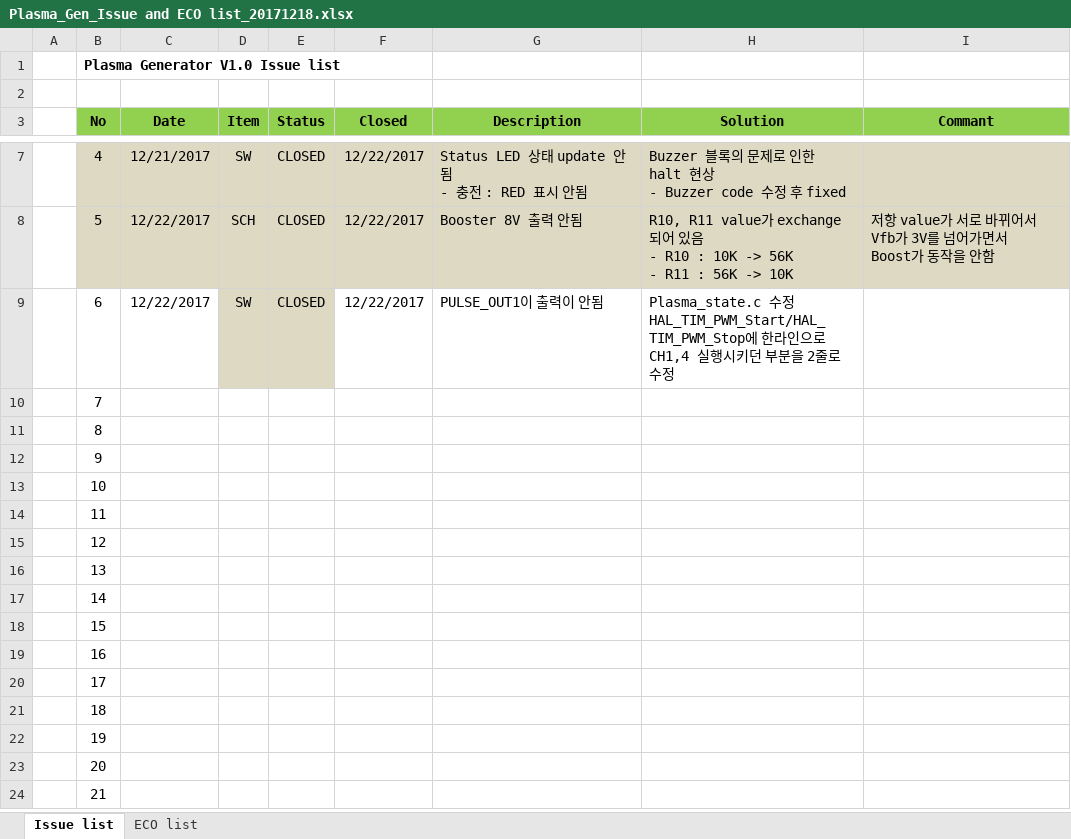
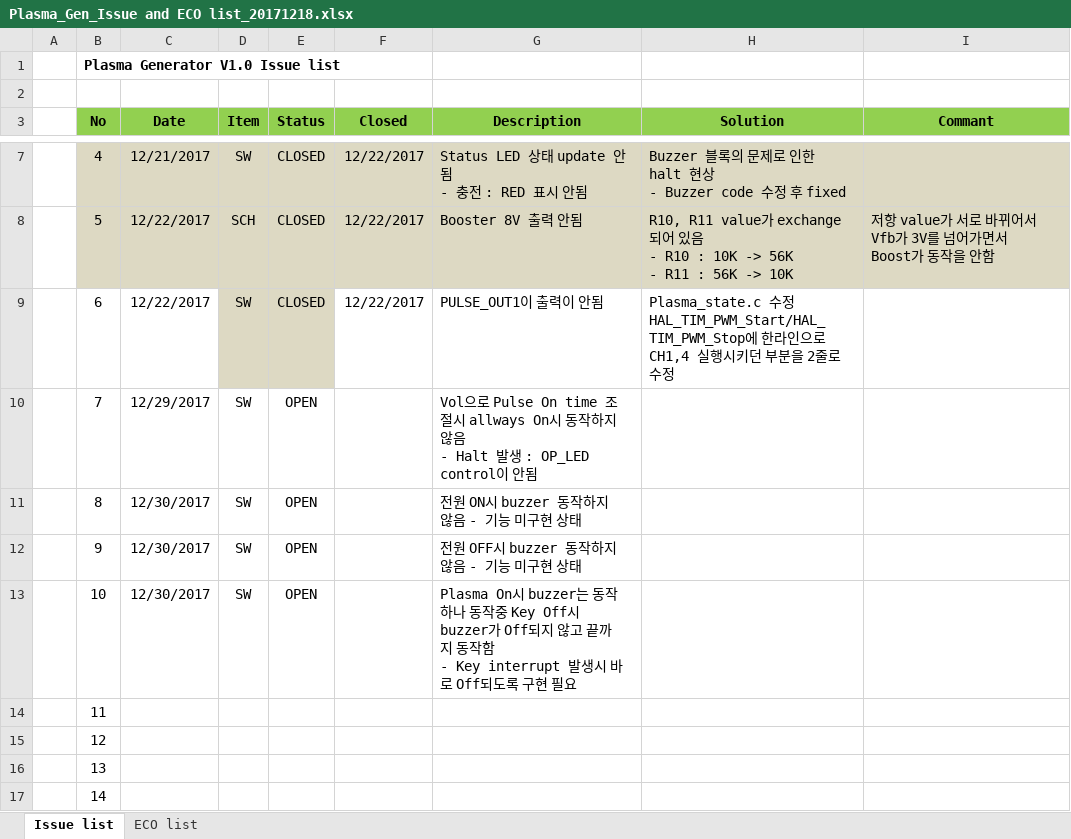
Before and after one commit to ArvidJoung/Plasma_Gen, an Excel workbook: V2.0/Plasma_Gen_Issue and ECO list_20171218.xlsx, sheet Issue list, drawn as a sheet; only a part is shown, gaps mark what is left out; the shorter side is filled out with more unchanged rows; values as stored, in another font and other column widths than the file's, no borders; ↵ is a line break in a cell; the diff names each change by its address in the sheet, - before the commit and + after, or states it on an @@ line.

Commit message:
S/W issue update

```diff
--- a/V2.0/Plasma_Gen_Issue and ECO list_20171218.xlsx (sheet Issue list)
+++ b/V2.0/Plasma_Gen_Issue and ECO list_20171218.xlsx (sheet Issue list)
-C10 (Date): (empty)
+C10 (Date): 12/29/2017
-D10:D13 (Item): (empty)
+D10:D13 (Item): SW
-E10:E13 (Status): (empty)
+E10:E13 (Status): OPEN
-G10 (Description): (empty)
+G10 (Description): Vol으로 Pulse On time 조절시 allways On시 동작하지 않음 ↵ - Halt 발생 : OP_LED control이 안됨
-C11:C13 (Date): (empty)
+C11:C13 (Date): 12/30/2017
-G11 (Description): (empty)
+G11 (Description): 전원 ON시 buzzer 동작하지 않음 - 기능 미구현 상태
-G12 (Description): (empty)
+G12 (Description): 전원 OFF시 buzzer 동작하지 않음 - 기능 미구현 상태
-G13 (Description): (empty)
+G13 (Description): Plasma On시 buzzer는 동작하나 동작중 Key Off시 buzzer가 Off되지 않고 끝까지 동작함 ↵ - Key interrupt 발생시 바로 Off되도록 구현 필요
```
